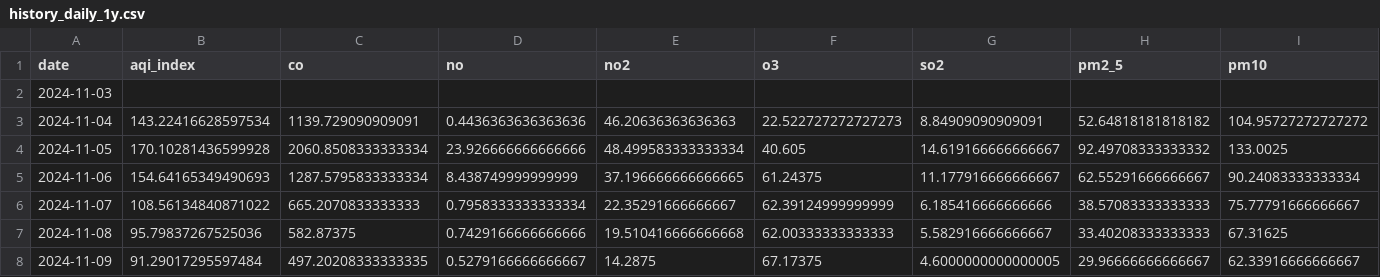
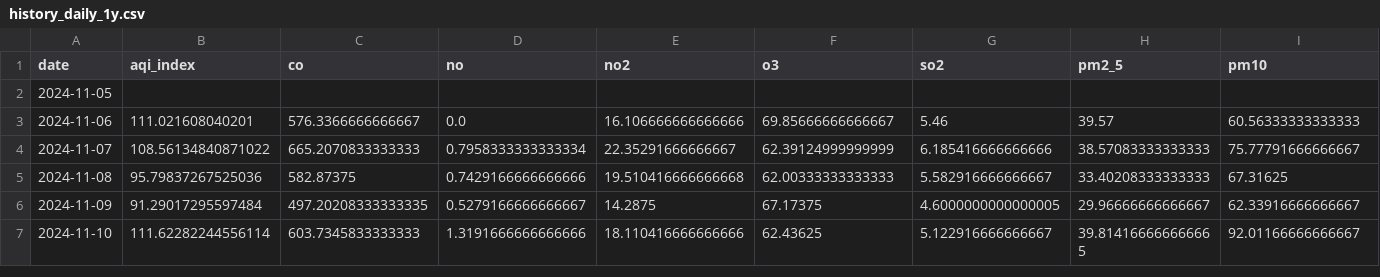
Before and after one commit to aiman19ali/aqi_project, a CSV file: data/history_daily_1y.csv, drawn as a sheet; only a part is shown; the shorter side is filled out with more unchanged rows; removed rows and columns are numbered as before the commit, all else as after; rows hold the shown columns only; the diff covers the shown part only; the diff names each change by its address in the sheet, - before the commit and + after, or states it on an @@ line.

```diff
--- a/data/history_daily_1y.csv
+++ b/data/history_daily_1y.csv
-row 2: 2024-11-03
-row 3: 2024-11-04 | 143.22416628597534 | 1139.729090909091 | 0.4436363636363636 | 46.20636363636363 | 22.522727272727273 | 8.84909090909091 | 52.64818181818182 | 104.95727272727272
-B2 (aqi_index): 170.10281436599928
+B2 (aqi_index): (empty)
-C2 (co): 2060.8508333333334
+C2 (co): (empty)
-D2 (no): 23.926666666666666
+D2 (no): (empty)
-E2 (no2): 48.499583333333334
+E2 (no2): (empty)
-F2 (o3): 40.605
+F2 (o3): (empty)
-G2 (so2): 14.619166666666667
+G2 (so2): (empty)
-H2 (pm2_5): 92.49708333333332
+H2 (pm2_5): (empty)
-I2 (pm10): 133.0025
+I2 (pm10): (empty)
-B3 (aqi_index): 154.64165349490693
+B3 (aqi_index): 111.021608040201
-C3 (co): 1287.5795833333334
+C3 (co): 576.3366666666667
-D3 (no): 8.438749999999999
+D3 (no): 0.0
-E3 (no2): 37.196666666666665
+E3 (no2): 16.106666666666666
-F3 (o3): 61.24375
+F3 (o3): 69.85666666666667
-G3 (so2): 11.177916666666667
+G3 (so2): 5.46
-H3 (pm2_5): 62.55291666666667
+H3 (pm2_5): 39.57
-I3 (pm10): 90.24083333333334
+I3 (pm10): 60.56333333333333
```
Also changed, not shown: 2 added rows and 41 edited cells elsewhere in this file, data/forecast_daily_next3.csv, data/history_hourly.csv, 6 other files.
